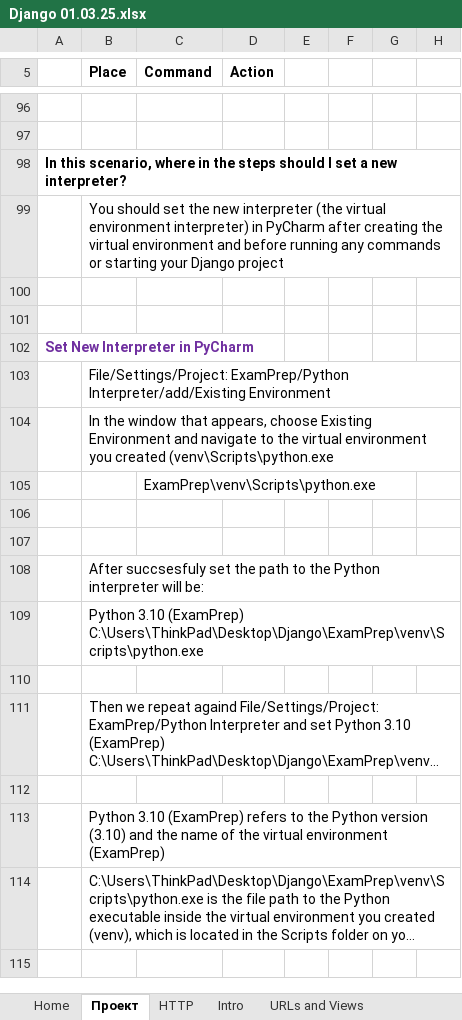
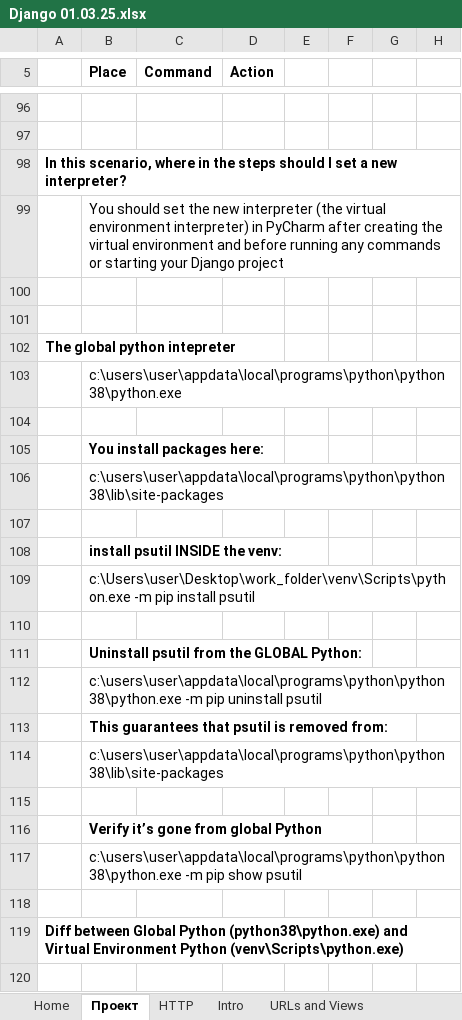
Before and after one commit to Vasil-S-Vasilev/git_test, an Excel workbook: Django 01.03.25.xlsx, sheet Проект, drawn as a sheet; only a part is shown, gaps mark what is left out; the shorter side is filled out with more unchanged rows; long unchanged cells end in …; values as stored, in another font and other column widths than the file's, no borders; charts and pictures not drawn; the diff covers the shown part only; the diff names each change by its address in the sheet, - before the commit and + after, or states it on an @@ line.

```diff
--- a/Django 01.03.25.xlsx (sheet Проект)
+++ b/Django 01.03.25.xlsx (sheet Проект)
@@ column A renumbered in row 102 @@
-A102 text colour: #7030A0
+A102 text colour: black
+row 103:  | c:\users\user\appdata\local\programs\python\python38\python.exe
+row 104: (empty)
+row 105:  | You install packages here:
+row 106:  | c:\users\user\appdata\local\programs\python\python38\lib\site-packages
+row 107: (empty)
+row 108:  | install psutil INSIDE the venv:
+row 109:  | c:\Users\user\Desktop\work_folder\venv\Scripts\python.exe -m pip install psutil
+row 110: (empty)
+row 111:  | Uninstall psutil from the GLOBAL Python:
+row 112:  | c:\users\user\appdata\local\programs\python\python38\python.exe -m pip uninstall psutil
+row 113:  | This guarantees that psutil is removed from:
+row 114:  | c:\users\user\appdata\local\programs\python\python38\lib\site-packages
+row 115: (empty)
+row 116:  | Verify it’s gone from global Python
+row 117:  | c:\users\user\appdata\local\programs\python\python38\python.exe -m pip show psutil
+row 118: (empty)
+row 119: Diff between Global Python (python38\python.exe) and Virtual Environment Python (venv\Scripts\python.exe)
+row 120: (empty)
```
Also changed, not shown: 43 added rows elsewhere in this sheet, charts or pictures, Python 28.02.25.xlsx, pandas.xlsx.
